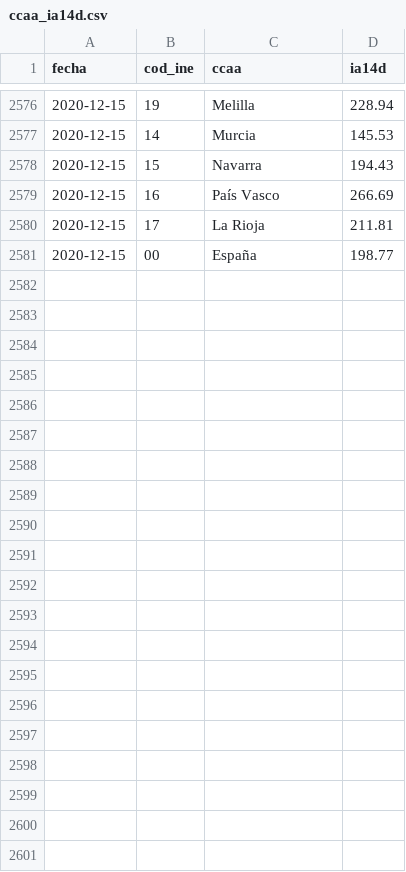
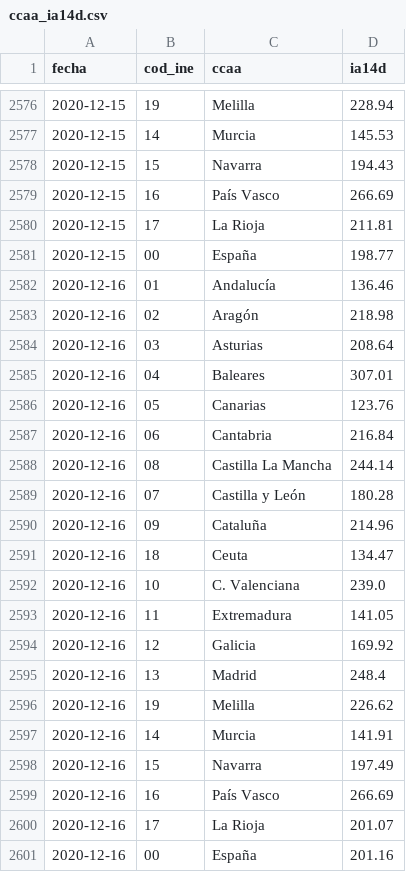
Before and after one commit to datadista/datasets, a CSV file: COVID 19/ccaa_ia14d.csv, drawn as a sheet; only a part is shown, gaps mark what is left out.

Commit message:
Added new data

```diff
--- a/COVID 19/ccaa_ia14d.csv
+++ b/COVID 19/ccaa_ia14d.csv
@@ -2581 +2581,21 @@ fecha,cod_ine,ccaa,ia14d
 2020-12-15,00,España,198.77
+2020-12-16,01,Andalucía,136.46
+2020-12-16,02,Aragón,218.98
+2020-12-16,03,Asturias,208.64
+2020-12-16,04,Baleares,307.01
+2020-12-16,05,Canarias,123.76
+2020-12-16,06,Cantabria,216.84
+2020-12-16,08,Castilla La Mancha,244.14
+2020-12-16,07,Castilla y León,180.28
+2020-12-16,09,Cataluña,214.96
+2020-12-16,18,Ceuta,134.47
+2020-12-16,10,C. Valenciana,239.0
+2020-12-16,11,Extremadura,141.05
+2020-12-16,12,Galicia,169.92
+2020-12-16,13,Madrid,248.4
+2020-12-16,19,Melilla,226.62
+2020-12-16,14,Murcia,141.91
+2020-12-16,15,Navarra,197.49
+2020-12-16,16,País Vasco,266.69
+2020-12-16,17,La Rioja,201.07
+2020-12-16,00,España,201.16
```
